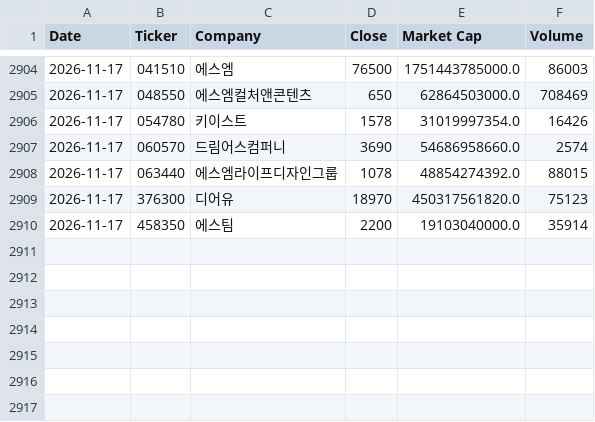
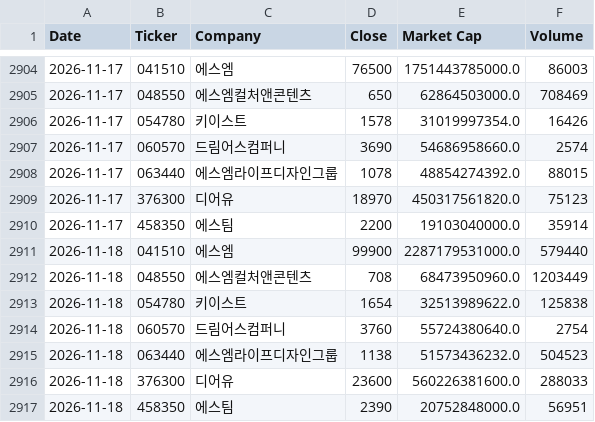
Before and after one commit to jaewoonghan-crypto/SM_Market_Data, a CSV file: prices.csv, drawn as a sheet; only a part is shown, gaps mark what is left out; the diff names each change by its address in the sheet, - before the commit and + after, or states it on an @@ line.

```diff
--- a/prices.csv
+++ b/prices.csv
+row 2911: 2026-11-18 | 041510 | 에스엠 | 99900 | 2287179531000.0 | 579440
+row 2912: 2026-11-18 | 048550 | 에스엠컬처앤콘텐츠 | 708 | 68473950960.0 | 1203449
+row 2913: 2026-11-18 | 054780 | 키이스트 | 1654 | 32513989622.0 | 125838
+row 2914: 2026-11-18 | 060570 | 드림어스컴퍼니 | 3760 | 55724380640.0 | 2754
+row 2915: 2026-11-18 | 063440 | 에스엠라이프디자인그룹 | 1138 | 51573436232.0 | 504523
+row 2916: 2026-11-18 | 376300 | 디어유 | 23600 | 560226381600.0 | 288033
+row 2917: 2026-11-18 | 458350 | 에스팀 | 2390 | 20752848000.0 | 56951
```
